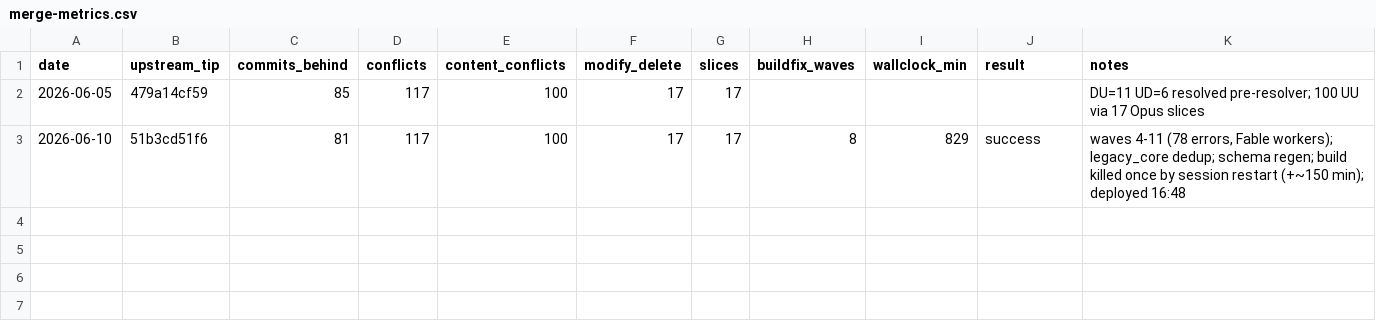
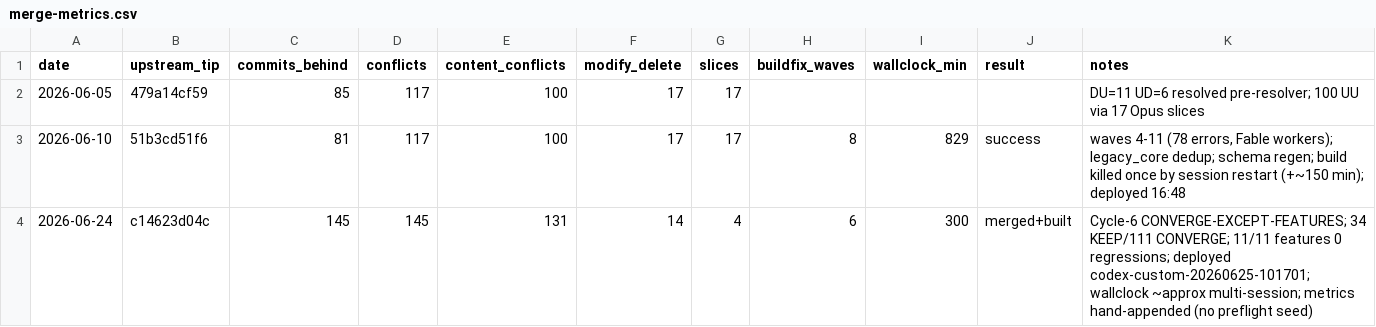
Before and after one commit to lotuseater/codex, a CSV file: docs/merge-metrics.csv, drawn as a sheet.

Commit message:
chore(merge): log Cycle-6 merge metrics + promote severance-check script
Record the Cycle-6 row (upstream c14623d04c) in docs/merge-metrics.csv: 145 conflicts, 34 KEEP / 111 CONVERGE, 6 build-fix waves, merged+built+deployed, 11/11 fork features intact. Promote check_severance_net.ps1 from .codex/tmp to scripts/ as a reusable fork-anchor presence checker for future merges.

```diff
--- a/docs/merge-metrics.csv
+++ b/docs/merge-metrics.csv
@@ -3 +3,2 @@ date,upstream_tip,commits_behind,conflicts,content_conflicts,modify_delete,slice
 2026-06-10,51b3cd51f6,81,117,100,17,17,8,829,success,"waves 4-11 (78 errors, Fable workers); legacy_core dedup; schema regen; build killed once by session restart (+~150 min); deployed 16:48"
+2026-06-24,c14623d04c,145,145,131,14,4,6,300,merged+built,"Cycle-6 CONVERGE-EXCEPT-FEATURES; 34 KEEP/111 CONVERGE; 11/11 features 0 regressions; deployed codex-custom-20260625-101701; wallclock ~approx multi-session; metrics hand-appended (no preflight seed)"
```
Also changed, not shown: 1 other file.
